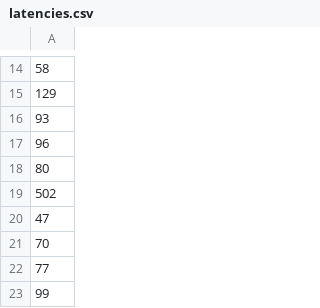
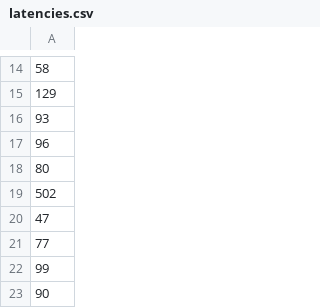
Before and after one commit to hkdsun/load-balancer-simulator, a CSV file: go/latencies.csv (was latencies.csv), drawn as a sheet; only a part is shown, gaps mark what is left out; the shorter side is filled out with more unchanged rows; the diff names each change by its address in the sheet, - before the commit and + after, or states it on an @@ line.

```diff
--- a/latencies.csv
+++ b/go/latencies.csv
-row 21: 70
```
Also changed, not shown: 10 other files.
